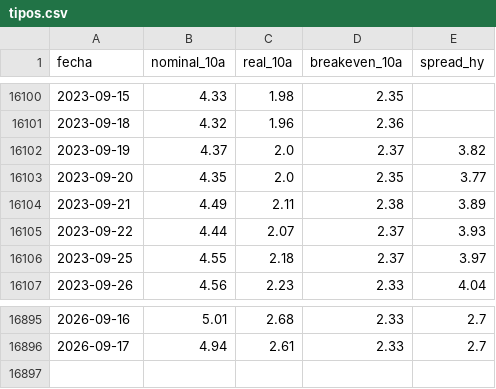
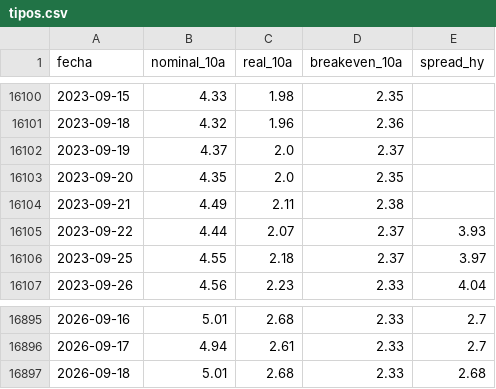
Before and after one commit to joaquimaro/analisis-fundamental-oro, a CSV file: tipos.csv, drawn as a sheet; only a part is shown, gaps mark what is left out.

```diff
--- a/tipos.csv
+++ b/tipos.csv
@@ -16101,5 +16101,5 @@ fecha,nominal_10a,real_10a,breakeven_10a,spread_hy
 2023-09-18,4.32,1.96,2.36,
-2023-09-19,4.37,2.0,2.37,3.82
-2023-09-20,4.35,2.0,2.35,3.77
-2023-09-21,4.49,2.11,2.38,3.89
+2023-09-19,4.37,2.0,2.37,
+2023-09-20,4.35,2.0,2.35,
+2023-09-21,4.49,2.11,2.38,
 2023-09-22,4.44,2.07,2.37,3.93
@@ -16896 +16896,2 @@ fecha,nominal_10a,real_10a,breakeven_10a,spread_hy
 2026-09-17,4.94,2.61,2.33,2.7
+2026-09-18,5.01,2.68,2.33,2.68
```
Also changed, not shown: dxy_1h.csv, dxy_diario.csv, 2 other files.
